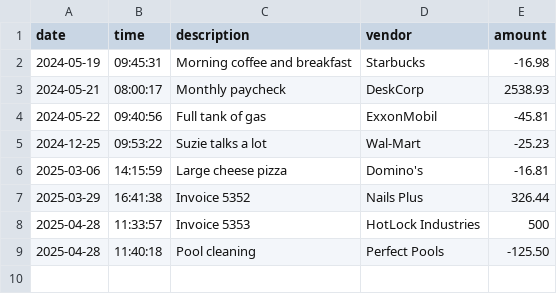
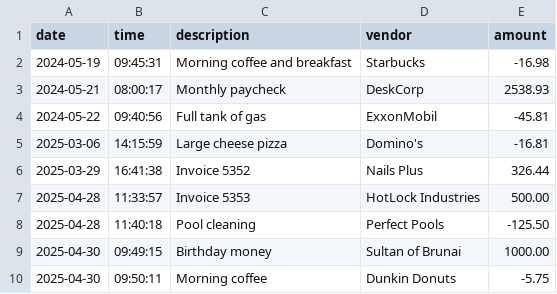
Before and after one commit to MayaAThompson/capstone-1, a CSV file: AccountingLedger/src/main/resources/transactions.csv, drawn as a sheet.

Commit message:
refactored usage of loadLedger, added writeLedger method, removed readExistingLedger and refactored usages

```diff
--- a/AccountingLedger/src/main/resources/transactions.csv
+++ b/AccountingLedger/src/main/resources/transactions.csv
@@ -4,6 +4,7 @@ date|time|description|vendor|amount
 2024-05-22|09:40:56|Full tank of gas|ExxonMobil|-45.81
-2024-12-25|09:53:22|Suzie talks a lot|Wal-Mart|-25.23
 2025-03-06|14:15:59|Large cheese pizza|Domino's|-16.81
 2025-03-29|16:41:38|Invoice 5352|Nails Plus|326.44
-2025-04-28|11:33:57|Invoice 5353|HotLock Industries|500
+2025-04-28|11:33:57|Invoice 5353|HotLock Industries|500.00
 2025-04-28|11:40:18|Pool cleaning|Perfect Pools|-125.50
+2025-04-30|09:49:15|Birthday money|Sultan of Brunai|1000.00
+2025-04-30|09:50:11|Morning coffee|Dunkin Donuts|-5.75
```
Also changed, not shown: 4 other files.
